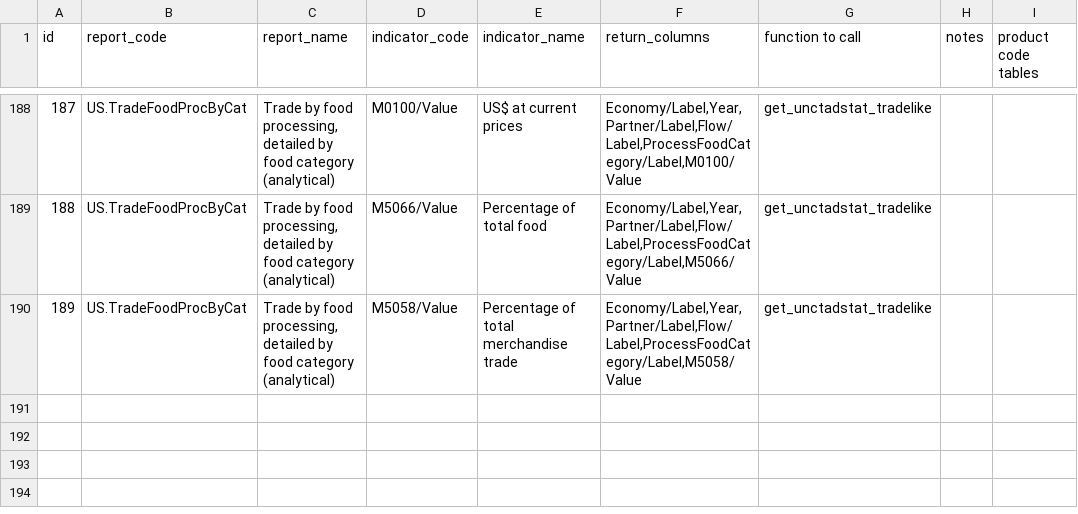
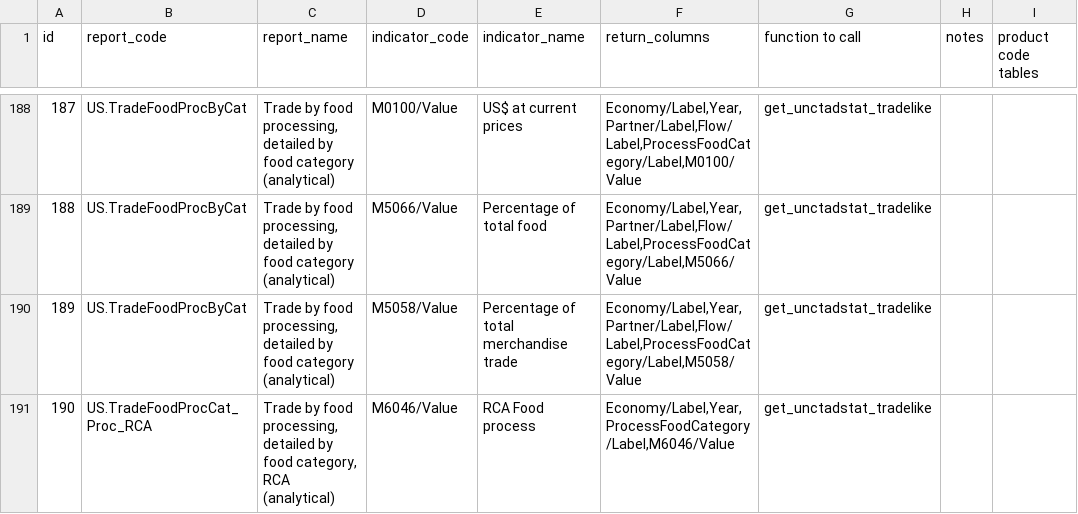
Before and after one commit to dhopp1/statschat, a CSV file: metadata/unctadstat_key.csv, drawn as a sheet; only a part is shown, gaps mark what is left out.

Commit message:
Adding processed food RCA

```diff
--- a/metadata/unctadstat_key.csv
+++ b/metadata/unctadstat_key.csv
@@ -190 +190,2 @@ id,report_code,report_name,indicator_code,indicator_name,return_columns,function
 189,US.TradeFoodProcByCat,"Trade by food processing, detailed by food category (analytical)",M5058/Value,Percentage of total merchandise trade,"Economy/Label,Year,Partner/Label,Flow/Label,ProcessFoodCategory/Label,M5058/Value",get_unctadstat_tradelike,,
+190,US.TradeFoodProcCat_Proc_RCA,"Trade by food processing, detailed by food category, RCA (analytical)",M6046/Value,RCA Food process,"Economy/Label,Year,ProcessFoodCategory/Label,M6046/Value",get_unctadstat_tradelike,,
```
Also changed, not shown: 1 other file.
